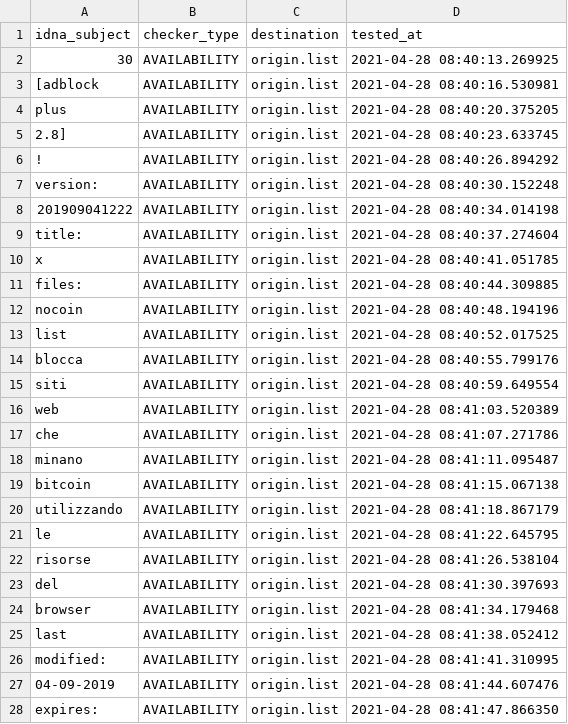
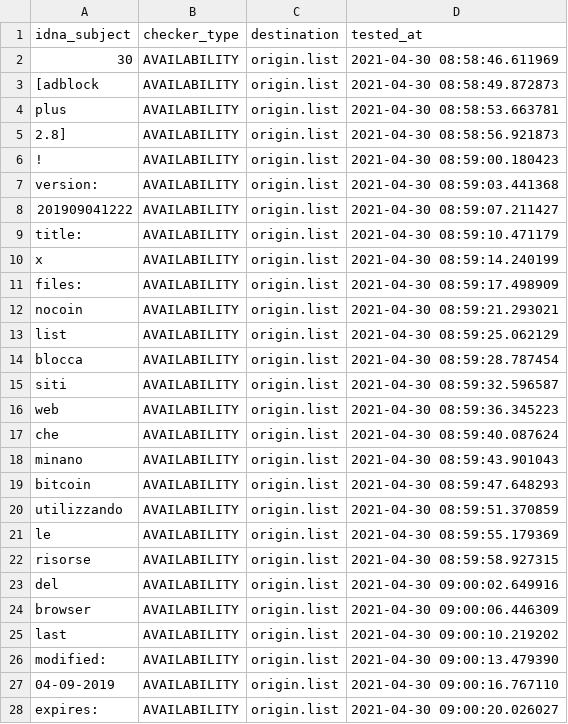
Before and after one commit to dead-hosts/xfiles_nocoin_git_gioxx, a CSV file: .pyfunceble/inactive.csv, drawn as a sheet; only a part is shown; the diff covers the shown part only.

```diff
--- a/.pyfunceble/inactive.csv
+++ b/.pyfunceble/inactive.csv
@@ -1,28 +1,28 @@
 idna_subject,checker_type,destination,tested_at
-30,AVAILABILITY,origin.list,2021-04-28 08:40:13.269925
-[adblock,AVAILABILITY,origin.list,2021-04-28 08:40:16.530981
-plus,AVAILABILITY,origin.list,2021-04-28 08:40:20.375205
-2.8],AVAILABILITY,origin.list,2021-04-28 08:40:23.633745
-!,AVAILABILITY,origin.list,2021-04-28 08:40:26.894292
-version:,AVAILABILITY,origin.list,2021-04-28 08:40:30.152248
-201909041222,AVAILABILITY,origin.list,2021-04-28 08:40:34.014198
-title:,AVAILABILITY,origin.list,2021-04-28 08:40:37.274604
-x,AVAILABILITY,origin.list,2021-04-28 08:40:41.051785
-files:,AVAILABILITY,origin.list,2021-04-28 08:40:44.309885
-nocoin,AVAILABILITY,origin.list,2021-04-28 08:40:48.194196
-list,AVAILABILITY,origin.list,2021-04-28 08:40:52.017525
-blocca,AVAILABILITY,origin.list,2021-04-28 08:40:55.799176
-siti,AVAILABILITY,origin.list,2021-04-28 08:40:59.649554
-web,AVAILABILITY,origin.list,2021-04-28 08:41:03.520389
-che,AVAILABILITY,origin.list,2021-04-28 08:41:07.271786
-minano,AVAILABILITY,origin.list,2021-04-28 08:41:11.095487
-bitcoin,AVAILABILITY,origin.list,2021-04-28 08:41:15.067138
-utilizzando,AVAILABILITY,origin.list,2021-04-28 08:41:18.867179
-le,AVAILABILITY,origin.list,2021-04-28 08:41:22.645795
-risorse,AVAILABILITY,origin.list,2021-04-28 08:41:26.538104
-del,AVAILABILITY,origin.list,2021-04-28 08:41:30.397693
-browser,AVAILABILITY,origin.list,2021-04-28 08:41:34.179468
-last,AVAILABILITY,origin.list,2021-04-28 08:41:38.052412
-modified:,AVAILABILITY,origin.list,2021-04-28 08:41:41.310995
-04-09-2019,AVAILABILITY,origin.list,2021-04-28 08:41:44.607476
-expires:,AVAILABILITY,origin.list,2021-04-28 08:41:47.866350
+30,AVAILABILITY,origin.list,2021-04-30 08:58:46.611969
+[adblock,AVAILABILITY,origin.list,2021-04-30 08:58:49.872873
+plus,AVAILABILITY,origin.list,2021-04-30 08:58:53.663781
+2.8],AVAILABILITY,origin.list,2021-04-30 08:58:56.921873
+!,AVAILABILITY,origin.list,2021-04-30 08:59:00.180423
+version:,AVAILABILITY,origin.list,2021-04-30 08:59:03.441368
+201909041222,AVAILABILITY,origin.list,2021-04-30 08:59:07.211427
+title:,AVAILABILITY,origin.list,2021-04-30 08:59:10.471179
+x,AVAILABILITY,origin.list,2021-04-30 08:59:14.240199
+files:,AVAILABILITY,origin.list,2021-04-30 08:59:17.498909
+nocoin,AVAILABILITY,origin.list,2021-04-30 08:59:21.293021
+list,AVAILABILITY,origin.list,2021-04-30 08:59:25.062129
+blocca,AVAILABILITY,origin.list,2021-04-30 08:59:28.787454
+siti,AVAILABILITY,origin.list,2021-04-30 08:59:32.596587
+web,AVAILABILITY,origin.list,2021-04-30 08:59:36.345223
+che,AVAILABILITY,origin.list,2021-04-30 08:59:40.087624
+minano,AVAILABILITY,origin.list,2021-04-30 08:59:43.901043
+bitcoin,AVAILABILITY,origin.list,2021-04-30 08:59:47.648293
+utilizzando,AVAILABILITY,origin.list,2021-04-30 08:59:51.370859
+le,AVAILABILITY,origin.list,2021-04-30 08:59:55.179369
+risorse,AVAILABILITY,origin.list,2021-04-30 08:59:58.927315
+del,AVAILABILITY,origin.list,2021-04-30 09:00:02.649916
+browser,AVAILABILITY,origin.list,2021-04-30 09:00:06.446309
+last,AVAILABILITY,origin.list,2021-04-30 09:00:10.219202
+modified:,AVAILABILITY,origin.list,2021-04-30 09:00:13.479390
+04-09-2019,AVAILABILITY,origin.list,2021-04-30 09:00:16.767110
+expires:,AVAILABILITY,origin.list,2021-04-30 09:00:20.026027
```
Also changed, not shown: 26 edited cells elsewhere in this file, 9 other files.
